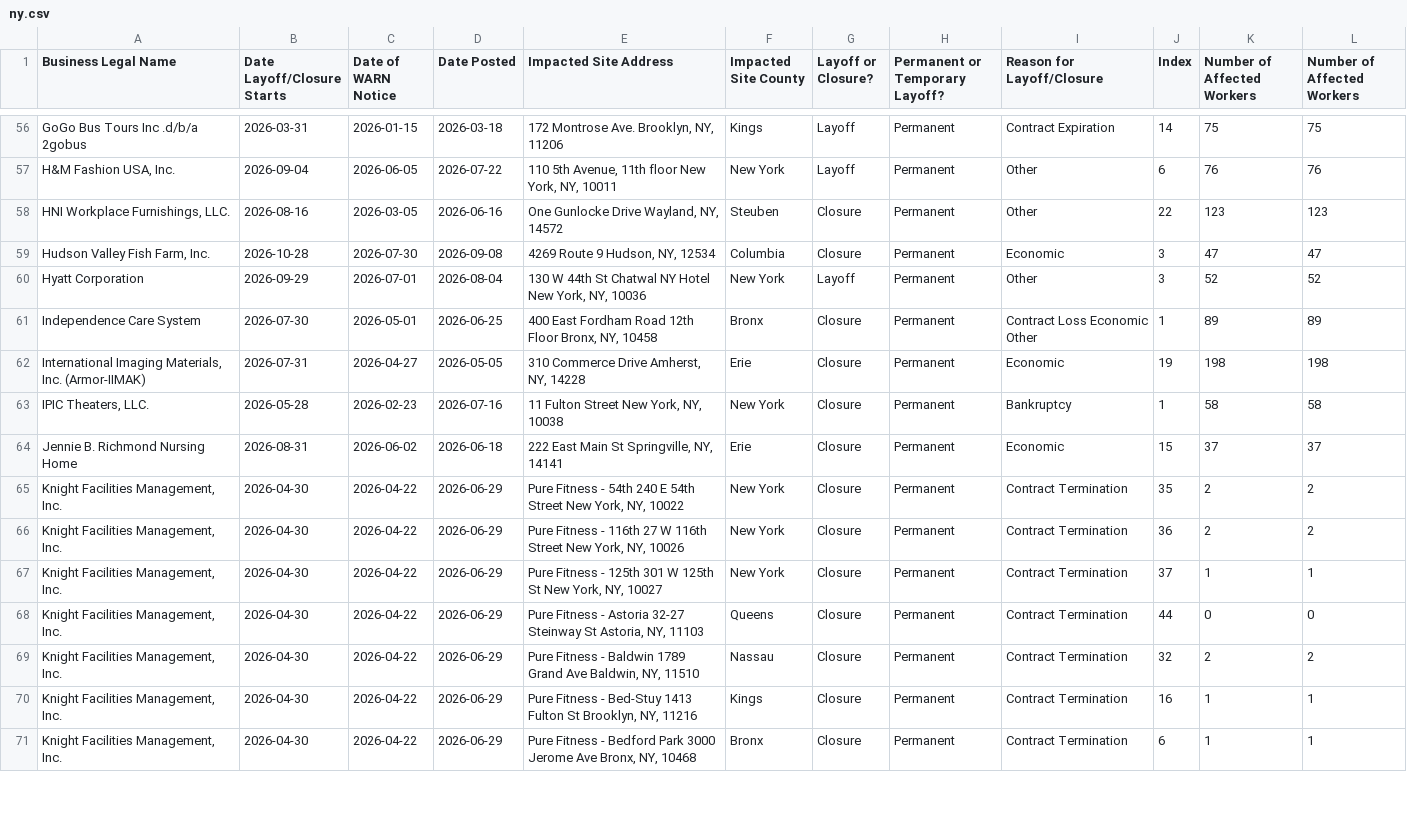
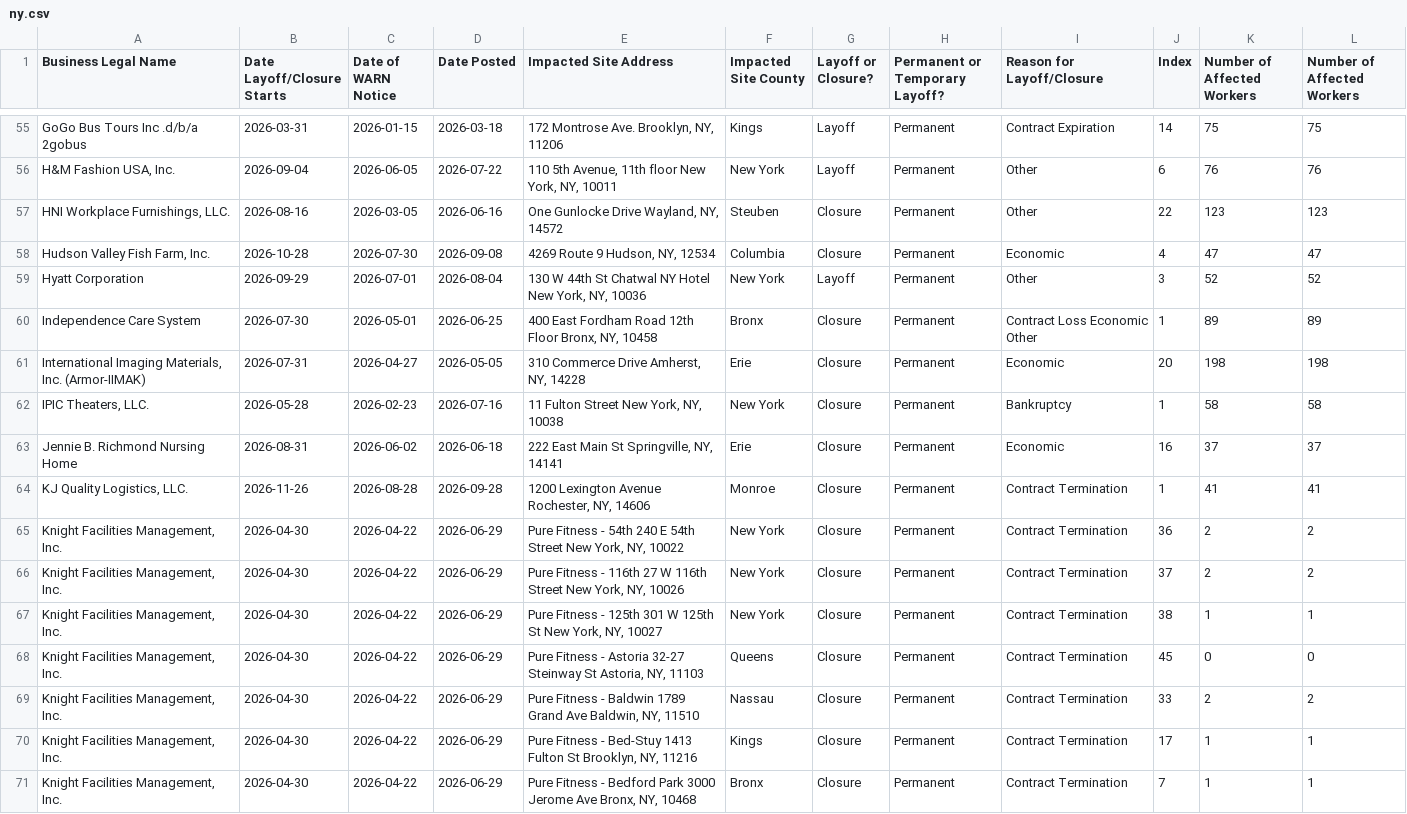
Before and after one commit to dst-boop/lead-qualifier, a CSV file: ny.csv, drawn as a sheet; only a part is shown, gaps mark what is left out; the diff covers the shown part only.

```diff
--- a/ny.csv
+++ b/ny.csv
@@ -58,14 +57,15 @@ GoGo Bus Tours Inc .d/b/a 2gobus,2026-03-31,2026-01-15,2026-03-18,"172 Montrose
 "HNI Workplace Furnishings, LLC.",2026-08-16,2026-03-05,2026-06-16,"One Gunlocke Drive  Wayland, NY, 14572",Steuben,Closure,Permanent,Other,22,123,123
-"Hudson Valley Fish Farm, Inc.",2026-10-28,2026-07-30,2026-09-08,"4269 Route 9  Hudson, NY, 12534",Columbia,Closure,Permanent,Economic,3,47,47
+"Hudson Valley Fish Farm, Inc.",2026-10-28,2026-07-30,2026-09-08,"4269 Route 9  Hudson, NY, 12534",Columbia,Closure,Permanent,Economic,4,47,47
 Hyatt Corporation,2026-09-29,2026-07-01,2026-08-04,"130 W 44th St Chatwal NY Hotel New York, NY, 10036",New York,Layoff,Permanent,Other,3,52,52
 Independence Care System,2026-07-30,2026-05-01,2026-06-25,"400 East Fordham Road 12th Floor Bronx, NY, 10458",Bronx,Closure,Permanent,Contract Loss Economic Other,1,89,89
-"International Imaging Materials, Inc. (Armor-IIMAK)",2026-07-31,2026-04-27,2026-05-05,"310 Commerce Drive  Amherst, NY, 14228",Erie,Closure,Permanent,Economic,19,198,198
+"International Imaging Materials, Inc. (Armor-IIMAK)",2026-07-31,2026-04-27,2026-05-05,"310 Commerce Drive  Amherst, NY, 14228",Erie,Closure,Permanent,Economic,20,198,198
 "IPIC Theaters, LLC.",2026-05-28,2026-02-23,2026-07-16,"11 Fulton Street  New York, NY, 10038",New York,Closure,Permanent,Bankruptcy,1,58,58
-Jennie B. Richmond Nursing Home,2026-08-31,2026-06-02,2026-06-18,"222 East Main St  Springville, NY, 14141",Erie,Closure,Permanent,Economic,15,37,37
-"Knight Facilities Management, Inc.",2026-04-30,2026-04-22,2026-06-29,"Pure Fitness - 54th 240 E 54th Street New York, NY, 10022",New York,Closure,Permanent,Contract Termination,35,2,2
-"Knight Facilities Management, Inc.",2026-04-30,2026-04-22,2026-06-29,"Pure Fitness - 116th 27 W 116th Street New York, NY, 10026",New York,Closure,Permanent,Contract Termination,36,2,2
-"Knight Facilities Management, Inc.",2026-04-30,2026-04-22,2026-06-29,"Pure Fitness - 125th 301 W 125th St New York, NY, 10027",New York,Closure,Permanent,Contract Termination,37,1,1
-"Knight Facilities Management, Inc.",2026-04-30,2026-04-22,2026-06-29,"Pure Fitness - Astoria 32-27 Steinway St Astoria, NY, 11103",Queens,Closure,Permanent,Contract Termination,44,0,0
-"Knight Facilities Management, Inc.",2026-04-30,2026-04-22,2026-06-29,"Pure Fitness - Baldwin 1789 Grand Ave Baldwin, NY, 11510",Nassau,Closure,Permanent,Contract Termination,32,2,2
-"Knight Facilities Management, Inc.",2026-04-30,2026-04-22,2026-06-29,"Pure Fitness - Bed-Stuy 1413 Fulton St Brooklyn, NY, 11216",Kings,Closure,Permanent,Contract Termination,16,1,1
-"Knight Facilities Management, Inc.",2026-04-30,2026-04-22,2026-06-29,"Pure Fitness - Bedford Park 3000 Jerome Ave Bronx, NY, 10468",Bronx,Closure,Permanent,Contract Termination,6,1,1
+Jennie B. Richmond Nursing Home,2026-08-31,2026-06-02,2026-06-18,"222 East Main St  Springville, NY, 14141",Erie,Closure,Permanent,Economic,16,37,37
+"KJ Quality Logistics, LLC.",2026-11-26,2026-08-28,2026-09-28,"1200 Lexington Avenue  Rochester, NY, 14606",Monroe,Closure,Permanent,Contract Termination,1,41,41
+"Knight Facilities Management, Inc.",2026-04-30,2026-04-22,2026-06-29,"Pure Fitness - 54th 240 E 54th Street New York, NY, 10022",New York,Closure,Permanent,Contract Termination,36,2,2
+"Knight Facilities Management, Inc.",2026-04-30,2026-04-22,2026-06-29,"Pure Fitness - 116th 27 W 116th Street New York, NY, 10026",New York,Closure,Permanent,Contract Termination,37,2,2
+"Knight Facilities Management, Inc.",2026-04-30,2026-04-22,2026-06-29,"Pure Fitness - 125th 301 W 125th St New York, NY, 10027",New York,Closure,Permanent,Contract Termination,38,1,1
+"Knight Facilities Management, Inc.",2026-04-30,2026-04-22,2026-06-29,"Pure Fitness - Astoria 32-27 Steinway St Astoria, NY, 11103",Queens,Closure,Permanent,Contract Termination,45,0,0
+"Knight Facilities Management, Inc.",2026-04-30,2026-04-22,2026-06-29,"Pure Fitness - Baldwin 1789 Grand Ave Baldwin, NY, 11510",Nassau,Closure,Permanent,Contract Termination,33,2,2
+"Knight Facilities Management, Inc.",2026-04-30,2026-04-22,2026-06-29,"Pure Fitness - Bed-Stuy 1413 Fulton St Brooklyn, NY, 11216",Kings,Closure,Permanent,Contract Termination,17,1,1
+"Knight Facilities Management, Inc.",2026-04-30,2026-04-22,2026-06-29,"Pure Fitness - Bedford Park 3000 Jerome Ave Bronx, NY, 10468",Bronx,Closure,Permanent,Contract Termination,7,1,1
```
Also changed, not shown: 1 added row, 1 removed row and 76 edited cells elsewhere in this file, md.csv, nj.csv, 13 other files.
